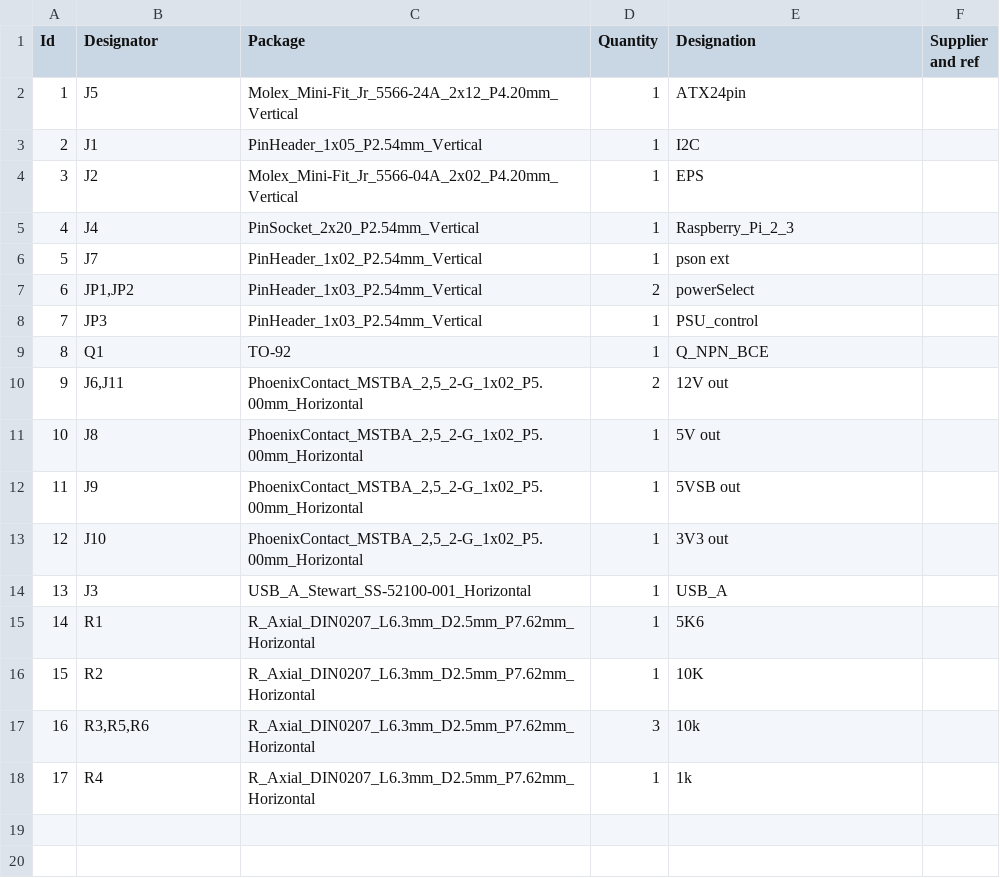
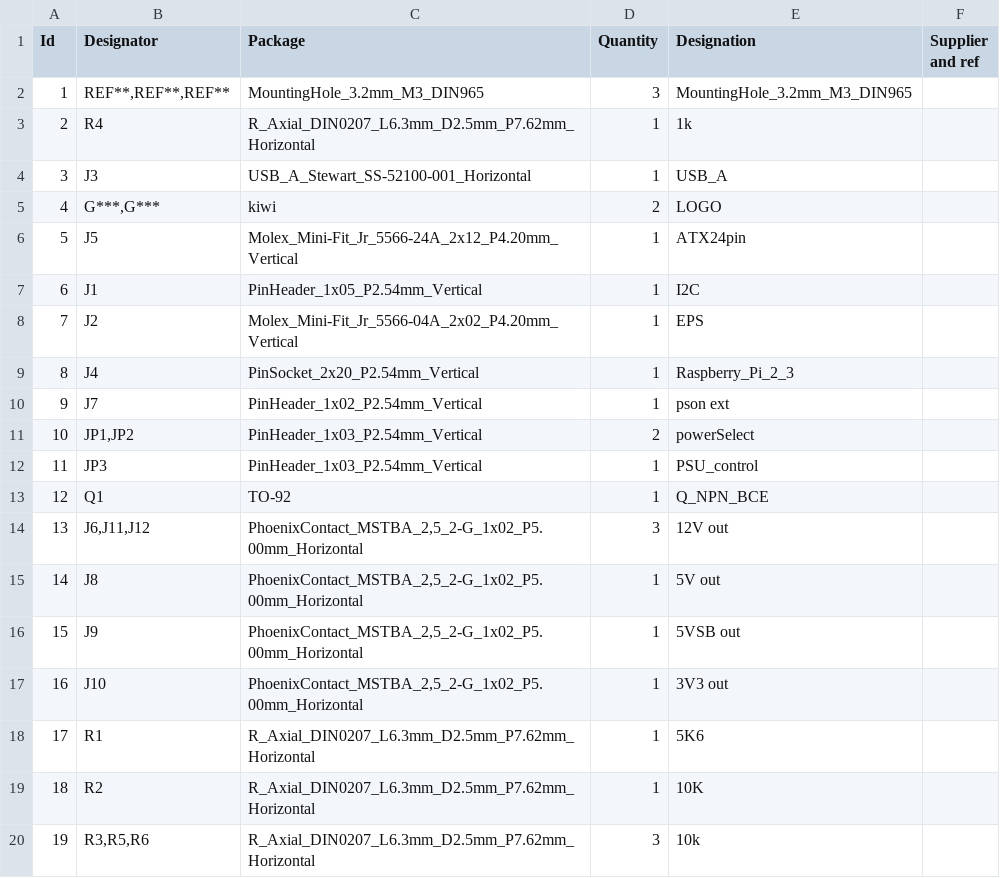
Before and after one commit to Duckle29/ATX-Power-breakout, a CSV file: BOM.csv, drawn as a sheet; addresses are those after the commit; the diff names each change by its address in the sheet, - before the commit and + after, or states it on an @@ line.

```diff
--- a/BOM.csv
+++ b/BOM.csv
+row 2: 1 | REF**,REF**,REF** | MountingHole_3.2mm_M3_DIN965 | 3 | MountingHole_3.2mm_M3_DIN965
@@ row 18 moved to row 3: 2 @@
@@ row 14 moved to row 4: 3 @@
+row 5: 4 | G***,G*** | kiwi | 2 | LOGO
@@ column A (Id) renumbered between rows 6 and 20 @@
-B14 (Designator): J6,J11
+B14 (Designator): J6,J11,J12
-D14 (Quantity): 2
+D14 (Quantity): 3
```
Also changed, not shown: 2 other files.
